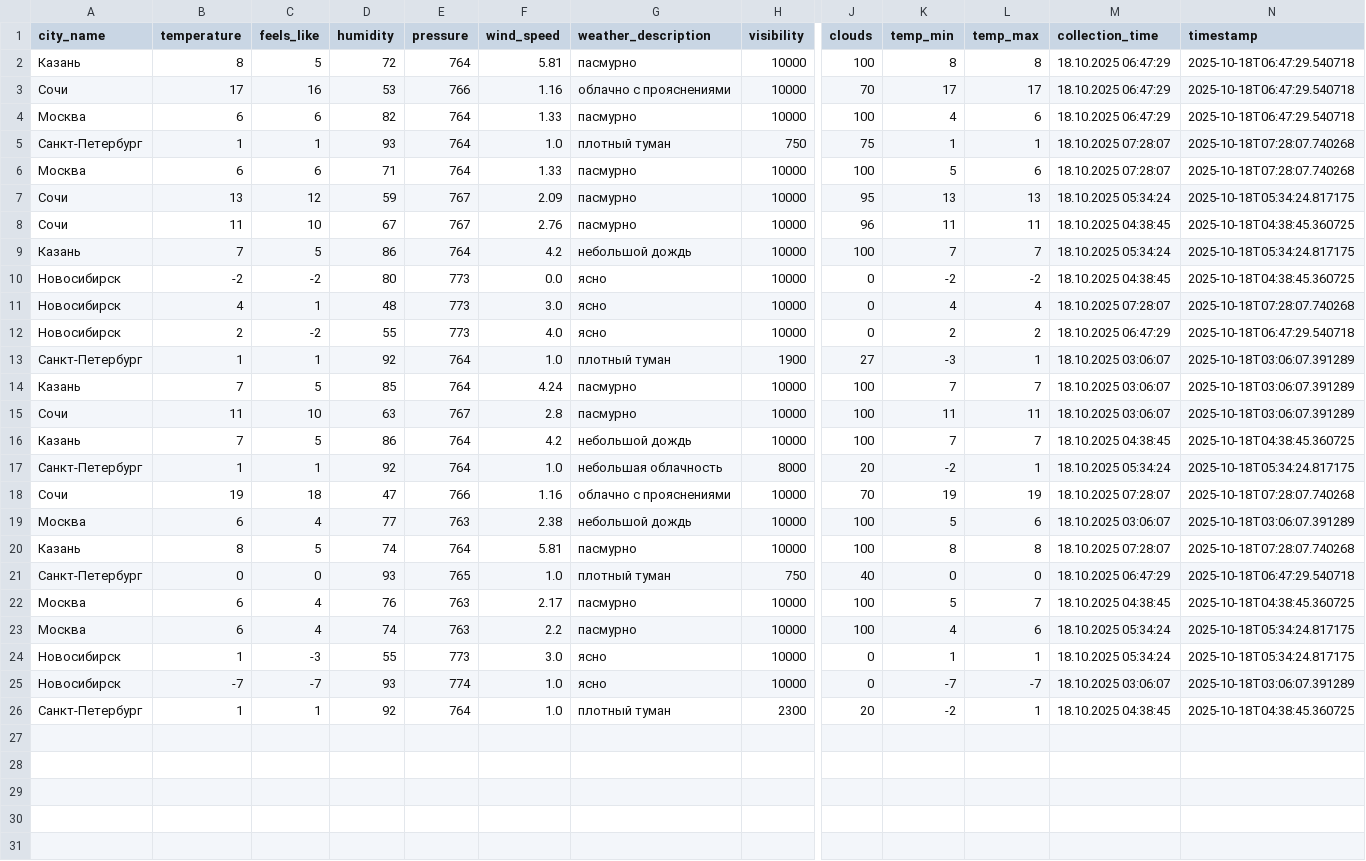
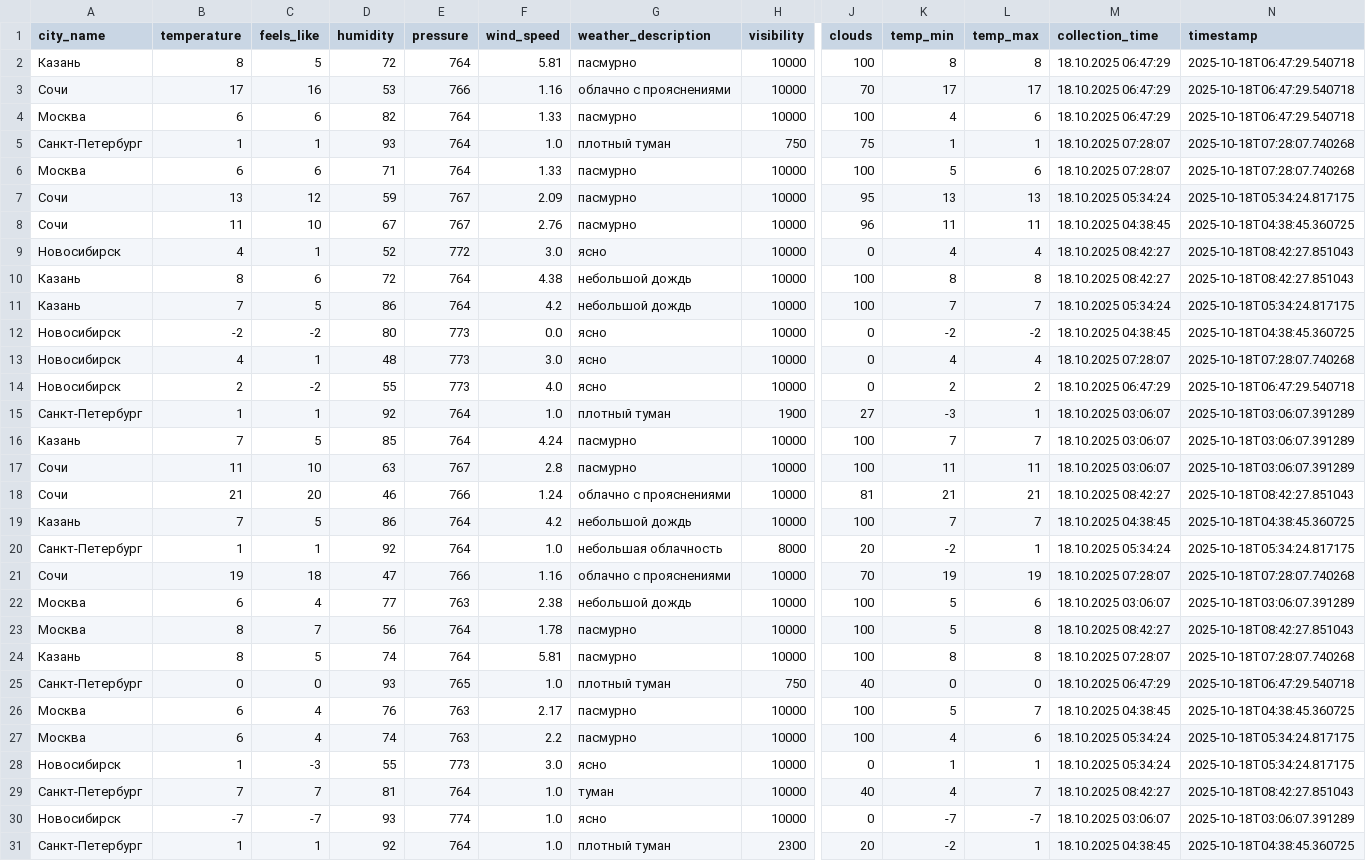
Before and after one commit to julia-JT/Weather_tourism_pipeline, a CSV file: data/enriched/weather_enriched_20251018.csv, drawn as a sheet; only a part is shown, gaps mark what is left out; rows hold the shown columns only; the diff names each change by its address in the sheet, - before the commit and + after, or states it on an @@ line.

```diff
--- a/data/enriched/weather_enriched_20251018.csv
+++ b/data/enriched/weather_enriched_20251018.csv
+row 9: Новосибирск | 4 | 1 | 52 | 772 | 3.0 | ясно | 10000 | 0 | 4 | 4 | 18.10.2025 08:42:27 | 2025-10-18T08:42:27.851043
+row 10: Казань | 8 | 6 | 72 | 764 | 4.38 | небольшой дождь | 10000 | 100 | 8 | 8 | 18.10.2025 08:42:27 | 2025-10-18T08:42:27.851043
+row 18: Сочи | 21 | 20 | 46 | 766 | 1.24 | облачно с прояснениями | 10000 | 81 | 21 | 21 | 18.10.2025 08:42:27 | 2025-10-18T08:42:27.851043
+row 23: Москва | 8 | 7 | 56 | 764 | 1.78 | пасмурно | 10000 | 100 | 5 | 8 | 18.10.2025 08:42:27 | 2025-10-18T08:42:27.851043
+row 29: Санкт-Петербург | 7 | 7 | 81 | 764 | 1.0 | туман | 10000 | 40 | 4 | 7 | 18.10.2025 08:42:27 | 2025-10-18T08:42:27.851043
```
Also changed, not shown: data/aggregated/city_tourism_rating.csv, data/aggregated/federal_districts_summary.csv, 19 other files.
